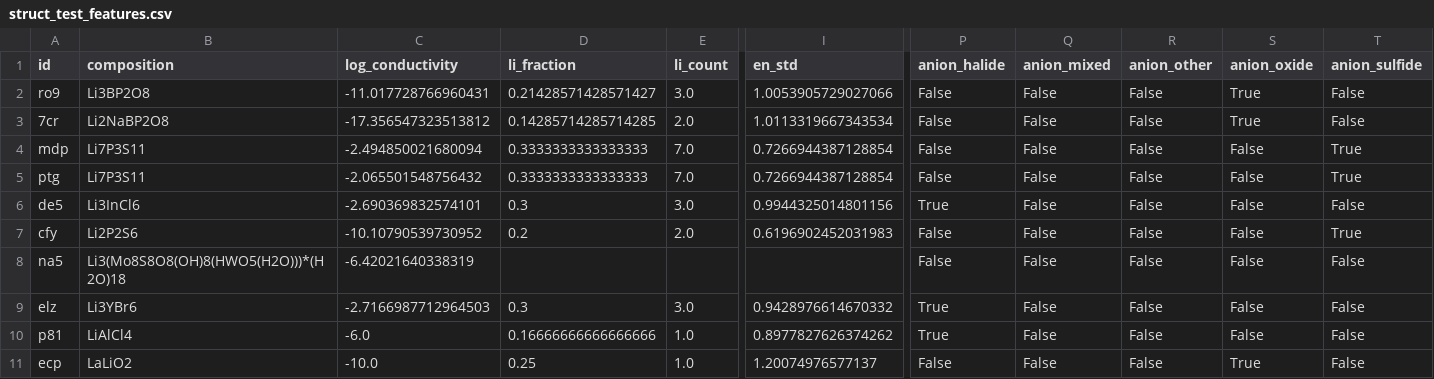
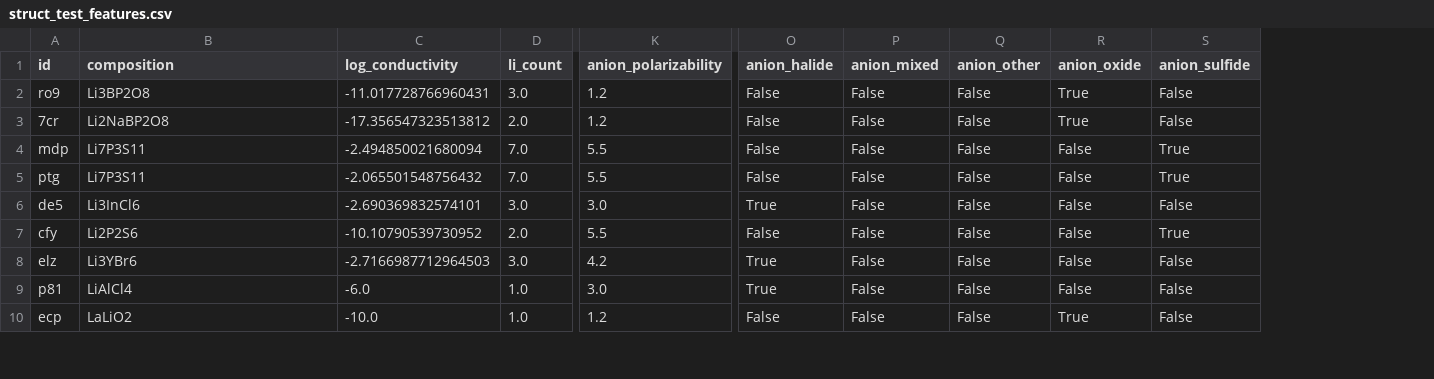
Before and after one commit to sashaprz/breed-2.0, a CSV file: breed-2.0/struct_test_features.csv, drawn as a sheet; only a part is shown, gaps mark what is left out; removed rows and columns are numbered as before the commit, all else as after; rows hold the shown columns only; the diff names each change by its address in the sheet, - before the commit and + after, or states it on an @@ line.

```diff
--- a/breed-2.0/struct_test_features.csv
+++ b/breed-2.0/struct_test_features.csv
-column D (li_fraction), rows 2-7: 0.21428571428571427 | 0.14285714285714285 | 0.3333333333333333 | 0.3333333333333333 | 0.3 | 0.2; rows 9-11: 0.3 | 0.16666666666666666 | 0.25
-column I (en_std), rows 2-7: 1.0053905729027066 | 1.0113319667343534 | 0.7266944387128854 | 0.7266944387128854 | 0.9944325014801156 | 0.6196902452031983; rows 9-11: 0.9428976614670332 | 0.8977827626374262 | 1.20074976577137
+column K (anion_polarizability), rows 2-10: 1.2 | 1.2 | 5.5 | 5.5 | 3.0 | 5.5 | 4.2 | 3.0 | 1.2
-row 8: na5 | Li3(Mo8S8O8(OH)8(HWO5(H2O)))*(H2O)18 | -6.42021640338319 |  |  |  | False | False | False | False | False
```
Also changed, not shown: breed-2.0/comp_test_features.csv, 4 other files.
